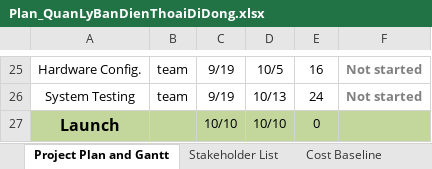
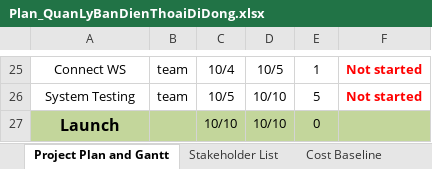
Before and after one commit to ungdungdoan/QuanLyBanDienThoaiDiDong, an Excel workbook: Plan_QuanLyBanDienThoaiDiDong.xlsx, sheet Project Plan and Gantt, drawn as a sheet; only a part is shown, gaps mark what is left out; values as stored, in another font and other column widths than the file's, no borders; charts and pictures not drawn; the diff covers the shown part only; the diff names each change by its address in the sheet, - before the commit and + after, or states it on an @@ line.

Commit message:
update plan

```diff
--- a/Plan_QuanLyBanDienThoaiDiDong.xlsx (sheet Project Plan and Gantt)
+++ b/Plan_QuanLyBanDienThoaiDiDong.xlsx (sheet Project Plan and Gantt)
-A25: Hardware Config.
+A25: Connect WS
-C25: 9/19
+C25: 10/4
-E25: 16
+E25: 1
-F25:F26 text colour: #808080
+F25:F26 text colour: #FF0000
-C26: 9/19
+C26: 10/5
-D26: 10/13
+D26: 10/10
-E26: 24
+E26: 5
```
Also changed, not shown: 7 added rows, 7 removed rows, 23 edited cells and cell formats elsewhere in this sheet, charts or pictures.
